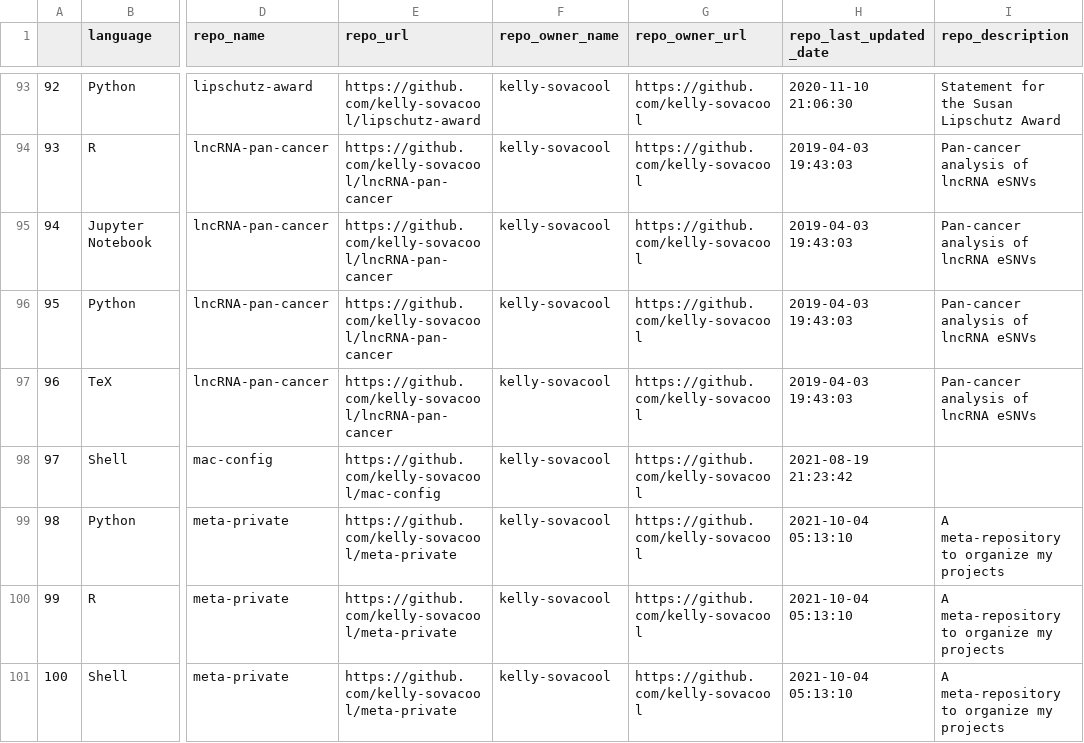
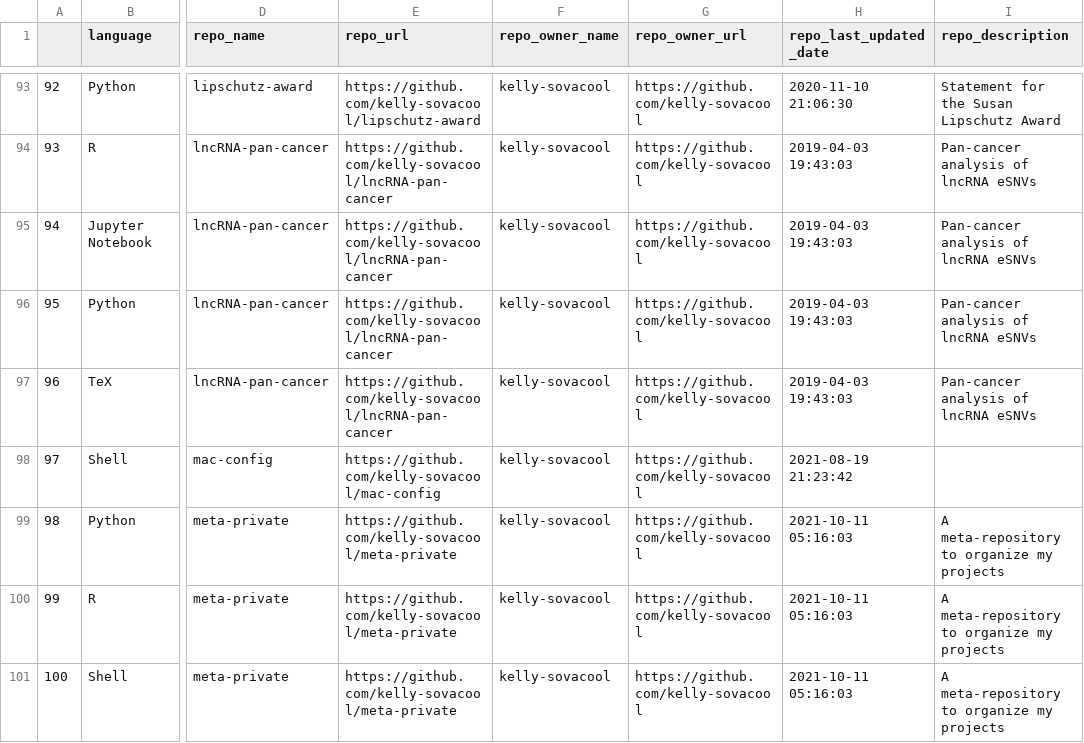
Before and after one commit to jsvanilla/meta-repo, a CSV file: data/repo_languages.csv, drawn as a sheet; only a part is shown, gaps mark what is left out; the diff covers the shown part only; the diff names each change by its address in the sheet, - before the commit and + after, or states it on an @@ line.

```diff
--- a/data/repo_languages.csv
+++ b/data/repo_languages.csv
-H99:H101 (repo_last_updated_date): 2021-10-04 05:13:10
+H99:H101 (repo_last_updated_date): 2021-10-11 05:16:03
```
Also changed, not shown: 18 edited cells elsewhere in this file, 5 other files.
